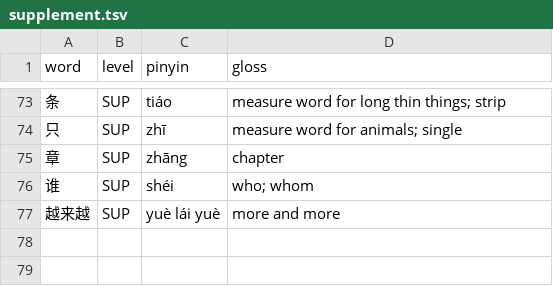
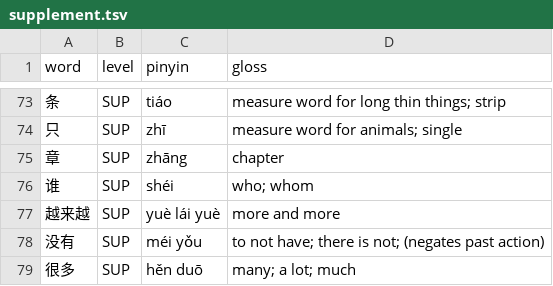
Before and after one commit to Santimator/x3-suite, a TSV file: .claude/skills/graded-reader/lists/supplement.tsv, drawn as a sheet; only a part is shown, gaps mark what is left out; the diff names each change by its address in the sheet, - before the commit and + after, or states it on an @@ line.

```diff
--- a/.claude/skills/graded-reader/lists/supplement.tsv
+++ b/.claude/skills/graded-reader/lists/supplement.tsv
+row 78: 没有 | SUP | méi yǒu | to not have; there is not; (negates past action)
+row 79: 很多 | SUP | hěn duō | many; a lot; much
```
Also changed, not shown: .claude/skills/graded-reader/lists/personal.tsv, 12 other files.
